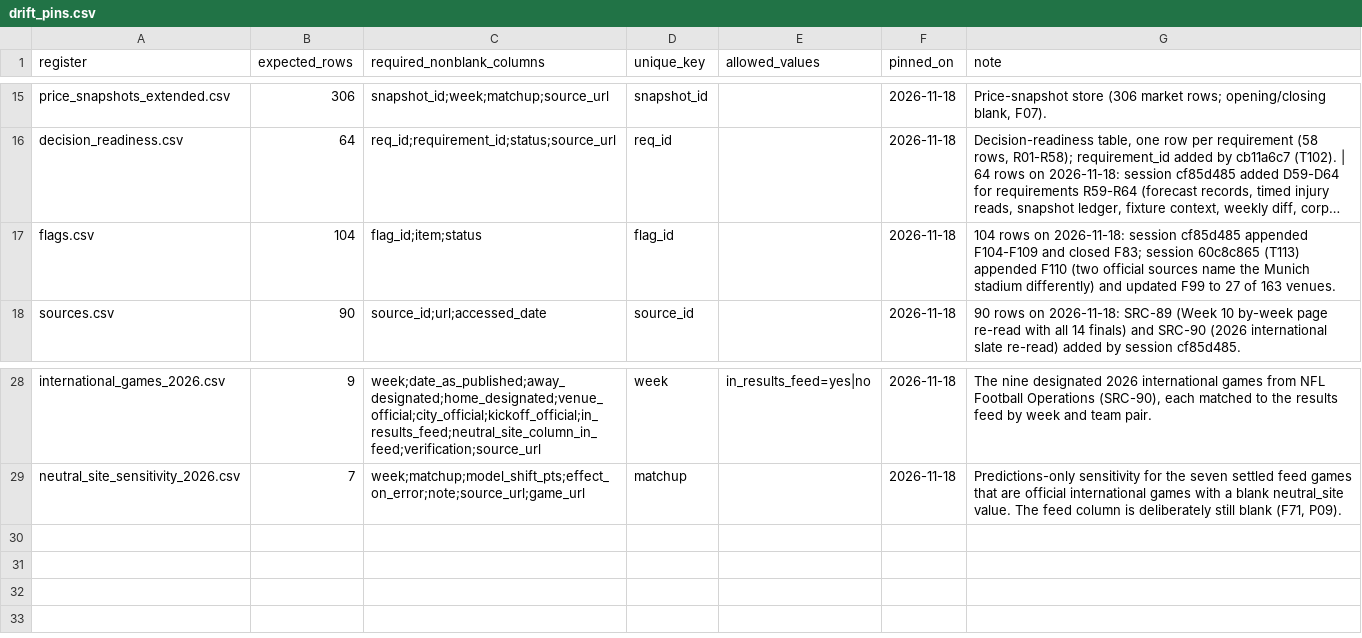
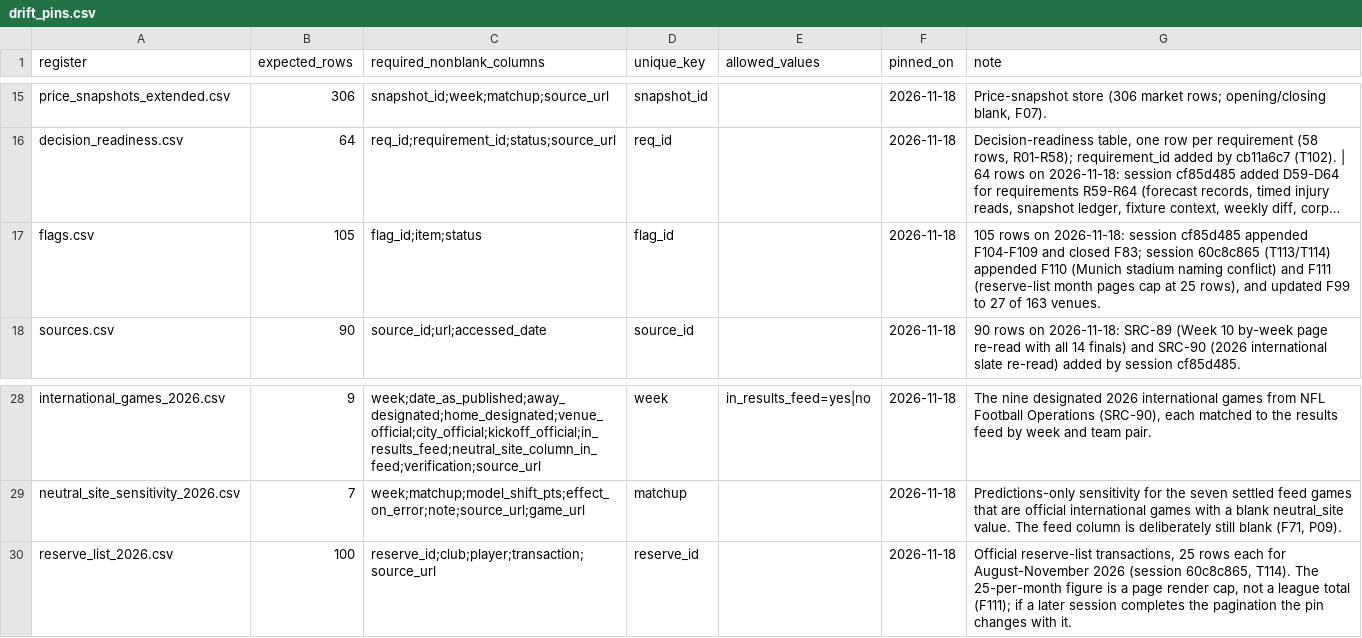
Before and after one commit to karagemop466-tech/X2, a CSV file: data/drift_pins.csv, drawn as a sheet; only a part is shown, gaps mark what is left out; long unchanged cells end in …; the diff names each change by its address in the sheet, - before the commit and + after, or states it on an @@ line.

```diff
--- a/data/drift_pins.csv
+++ b/data/drift_pins.csv
-B17 (expected_rows): 104
+B17 (expected_rows): 105
-G17 (note): 104 rows on 2026-11-18: session cf85d485 appended F104-F109 and closed F83; session 60c8c865 (T113) appended F110 (two official sources name the Munich stadium differently) and updated…
+G17 (note): 105 rows on 2026-11-18: session cf85d485 appended F104-F109 and closed F83; session 60c8c865 (T113/T114) appended F110 (Munich stadium naming conflict) and F111 (reserve-list month pages cap at 25 rows), and updated…
+row 30: reserve_list_2026.csv | 100 | reserve_id;club;player;transaction;source_url | reserve_id |  | 2026-11-18 | Official reserve-list transactions, 25 rows each for August-November 2026 (session 60c8c865, T114). The 25-per-month figure is a page render cap, not a league total (F111); if a later session completes the pagination the pin changes with it.
```
Also changed, not shown: data/decision_readiness.csv, data/flags.csv, 9 other files.
